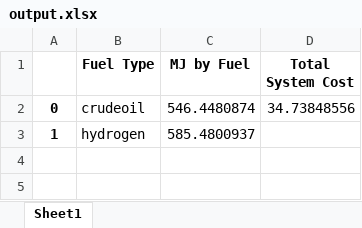
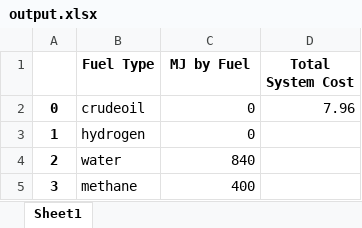
Before and after one commit to jtrobinson57/fscmodel-monte-carlo, an Excel workbook: output.xlsx, sheet Sheet1, drawn as a sheet; values as stored, in another font and other column widths than the file's, no borders; the diff names each change by its address in the sheet, - before the commit and + after, or states it on an @@ line.

```diff
--- a/output.xlsx (sheet Sheet1)
+++ b/output.xlsx (sheet Sheet1)
-C2 (MJ by Fuel): 546.4480874
+C2 (MJ by Fuel): 0
-D2 (Total System Cost): 34.73848556
+D2 (Total System Cost): 7.96
-C3 (MJ by Fuel): 585.4800937
+C3 (MJ by Fuel): 0
+row 4: 2 | water | 840
+row 5: 3 | methane | 400
```
Also changed, not shown: input.xlsx, 1 other file.
